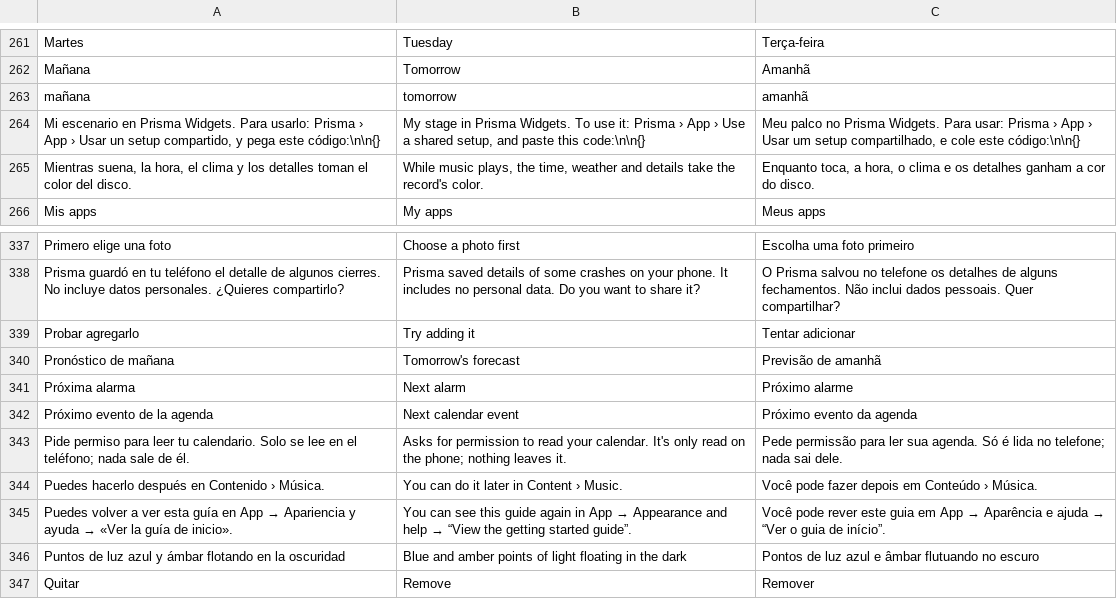
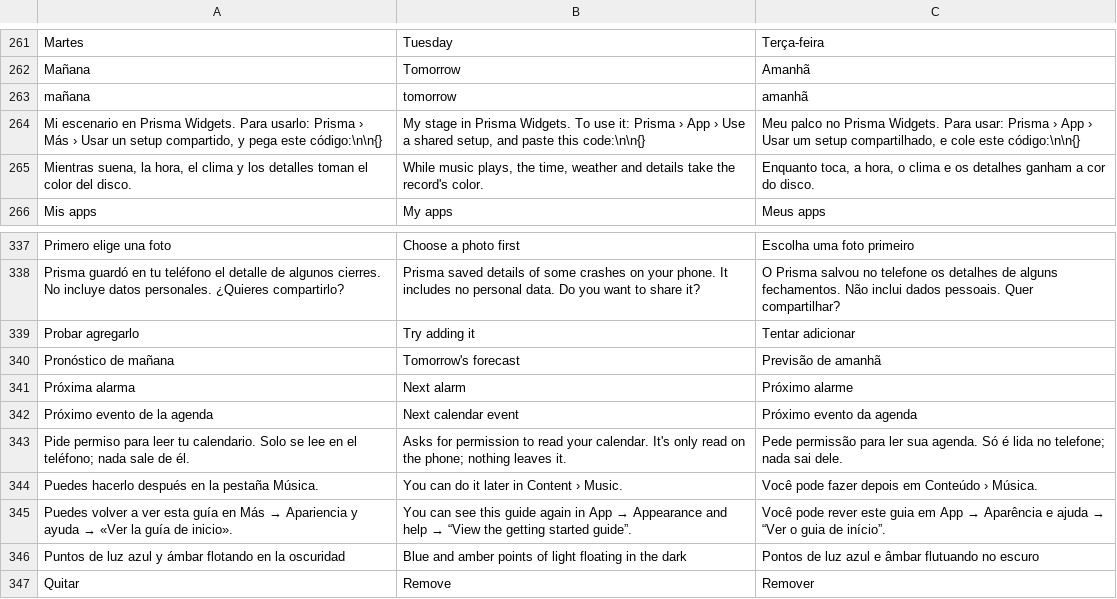
Before and after one commit to hossa2016/redoble, a TSV file: app/src/main/assets/i18n.tsv, drawn as a sheet; only a part is shown, gaps mark what is left out; the diff covers the shown part only.

```diff
--- a/app/src/main/assets/i18n.tsv
+++ b/app/src/main/assets/i18n.tsv
@@ -263,3 +263,3 @@ Mañana	Tomorrow	Amanhã
 mañana	tomorrow	amanhã
-Mi escenario en Prisma Widgets. Para usarlo: Prisma › App › Usar un setup compartido, y pega este código:\n\n{}	My stage in Prisma Widgets. To use it: Prisma › App › Use a shared setup, and paste this code:\n\n{}	Meu palco no Prisma Widgets. Para usar: Prisma › App › Usar um setup compartilhado, e cole este código:\n\n{}
+Mi escenario en Prisma Widgets. Para usarlo: Prisma › Más › Usar un setup compartido, y pega este código:\n\n{}	My stage in Prisma Widgets. To use it: Prisma › App › Use a shared setup, and paste this code:\n\n{}	Meu palco no Prisma Widgets. Para usar: Prisma › App › Usar um setup compartilhado, e cole este código:\n\n{}
 Mientras suena, la hora, el clima y los detalles toman el color del disco.	While music plays, the time, weather and details take the record's color.	Enquanto toca, a hora, o clima e os detalhes ganham a cor do disco.
@@ -343,4 +343,4 @@ Próximo evento de la agenda	Next calendar event	Próximo evento da agenda
 Pide permiso para leer tu calendario. Solo se lee en el teléfono; nada sale de él.	Asks for permission to read your calendar. It's only read on the phone; nothing leaves it.	Pede permissão para ler sua agenda. Só é lida no telefone; nada sai dele.
-Puedes hacerlo después en Contenido › Música.	You can do it later in Content › Music.	Você pode fazer depois em Conteúdo › Música.
-Puedes volver a ver esta guía en App → Apariencia y ayuda → «Ver la guía de inicio».	You can see this guide again in App → Appearance and help → “View the getting started guide”.	Você pode rever este guia em App → Aparência e ajuda → “Ver o guia de início”.
+Puedes hacerlo después en la pestaña Música.	You can do it later in Content › Music.	Você pode fazer depois em Conteúdo › Música.
+Puedes volver a ver esta guía en Más → Apariencia y ayuda → «Ver la guía de inicio».	You can see this guide again in App → Appearance and help → “View the getting started guide”.	Você pode rever este guia em App → Aparência e ajuda → “Ver o guia de início”.
 Puntos de luz azul y ámbar flotando en la oscuridad	Blue and amber points of light floating in the dark	Pontos de luz azul e âmbar flutuando no escuro
```
Also changed, not shown: 53 added rows elsewhere in this file, 21 other files.
